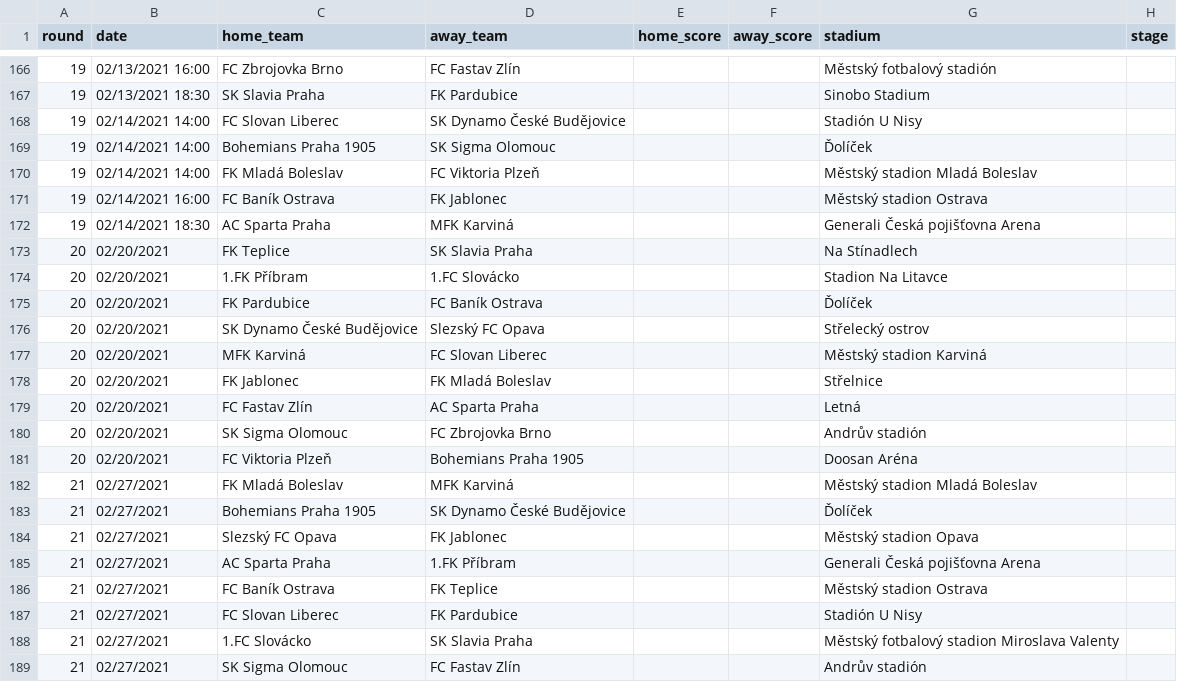
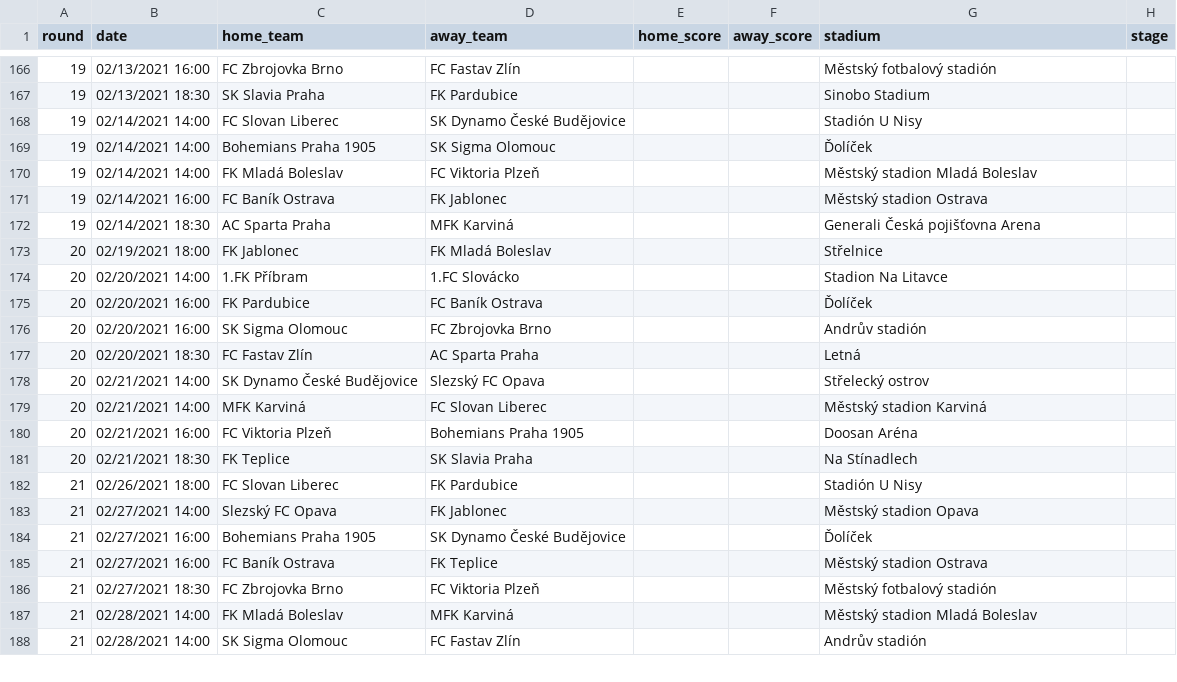
Before and after one commit to attilanagy/football-data, a CSV file: 2020s/2020-2021/czechia.1.csv, drawn as a sheet; only a part is shown, gaps mark what is left out; the diff covers the shown part only.

Commit message:
Update Czech 1st tier

```diff
--- a/2020s/2020-2021/czechia.1.csv
+++ b/2020s/2020-2021/czechia.1.csv
@@ -172,18 +172,17 @@ round,date,home_team,away_team,home_score,away_score,stadium,stage
 19,02/14/2021 18:30,AC Sparta Praha,MFK Karviná,,,Generali Česká pojišťovna Arena,
-20,02/20/2021,FK Teplice,SK Slavia Praha,,,Na Stínadlech,
-20,02/20/2021,1.FK Příbram,1.FC Slovácko,,,Stadion Na Litavce,
-20,02/20/2021,FK Pardubice,FC Baník Ostrava,,,Ďolíček,
-20,02/20/2021,SK Dynamo České Budějovice,Slezský FC Opava,,,Střelecký ostrov,
-20,02/20/2021,MFK Karviná,FC Slovan Liberec,,,Městský stadion Karviná,
-20,02/20/2021,FK Jablonec,FK Mladá Boleslav,,,Střelnice,
-20,02/20/2021,FC Fastav Zlín,AC Sparta Praha,,,Letná,
-20,02/20/2021,SK Sigma Olomouc,FC Zbrojovka Brno,,,Andrův stadión,
-20,02/20/2021,FC Viktoria Plzeň,Bohemians Praha 1905,,,Doosan Aréna,
-21,02/27/2021,FK Mladá Boleslav,MFK Karviná,,,Městský stadion Mladá Boleslav,
-21,02/27/2021,Bohemians Praha 1905,SK Dynamo České Budějovice,,,Ďolíček,
-21,02/27/2021,Slezský FC Opava,FK Jablonec,,,Městský stadion Opava,
-21,02/27/2021,AC Sparta Praha,1.FK Příbram,,,Generali Česká pojišťovna Arena,
-21,02/27/2021,FC Baník Ostrava,FK Teplice,,,Městský stadion Ostrava,
-21,02/27/2021,FC Slovan Liberec,FK Pardubice,,,Stadión U Nisy,
-21,02/27/2021,1.FC Slovácko,SK Slavia Praha,,,Městský fotbalový stadion Miroslava Valenty,
-21,02/27/2021,SK Sigma Olomouc,FC Fastav Zlín,,,Andrův stadión,
+20,02/19/2021 18:00,FK Jablonec,FK Mladá Boleslav,,,Střelnice,
+20,02/20/2021 14:00,1.FK Příbram,1.FC Slovácko,,,Stadion Na Litavce,
+20,02/20/2021 16:00,FK Pardubice,FC Baník Ostrava,,,Ďolíček,
+20,02/20/2021 16:00,SK Sigma Olomouc,FC Zbrojovka Brno,,,Andrův stadión,
+20,02/20/2021 18:30,FC Fastav Zlín,AC Sparta Praha,,,Letná,
+20,02/21/2021 14:00,SK Dynamo České Budějovice,Slezský FC Opava,,,Střelecký ostrov,
+20,02/21/2021 14:00,MFK Karviná,FC Slovan Liberec,,,Městský stadion Karviná,
+20,02/21/2021 16:00,FC Viktoria Plzeň,Bohemians Praha 1905,,,Doosan Aréna,
+20,02/21/2021 18:30,FK Teplice,SK Slavia Praha,,,Na Stínadlech,
+21,02/26/2021 18:00,FC Slovan Liberec,FK Pardubice,,,Stadión U Nisy,
+21,02/27/2021 14:00,Slezský FC Opava,FK Jablonec,,,Městský stadion Opava,
+21,02/27/2021 16:00,Bohemians Praha 1905,SK Dynamo České Budějovice,,,Ďolíček,
+21,02/27/2021 16:00,FC Baník Ostrava,FK Teplice,,,Městský stadion Ostrava,
+21,02/27/2021 18:30,FC Zbrojovka Brno,FC Viktoria Plzeň,,,Městský fotbalový stadión,
+21,02/28/2021 14:00,FK Mladá Boleslav,MFK Karviná,,,Městský stadion Mladá Boleslav,
+21,02/28/2021 14:00,SK Sigma Olomouc,FC Fastav Zlín,,,Andrův stadión,
```
Also changed, not shown: 2 added rows, 1 removed row and 26 edited cells elsewhere in this file.
